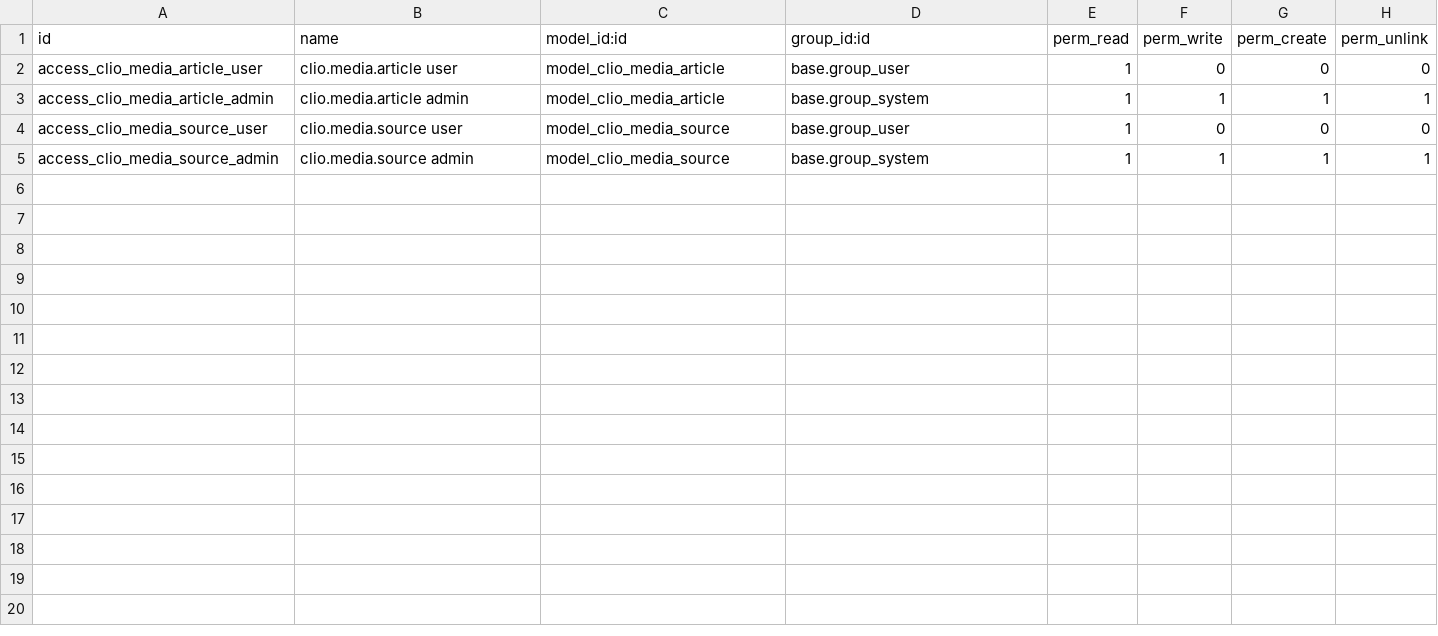
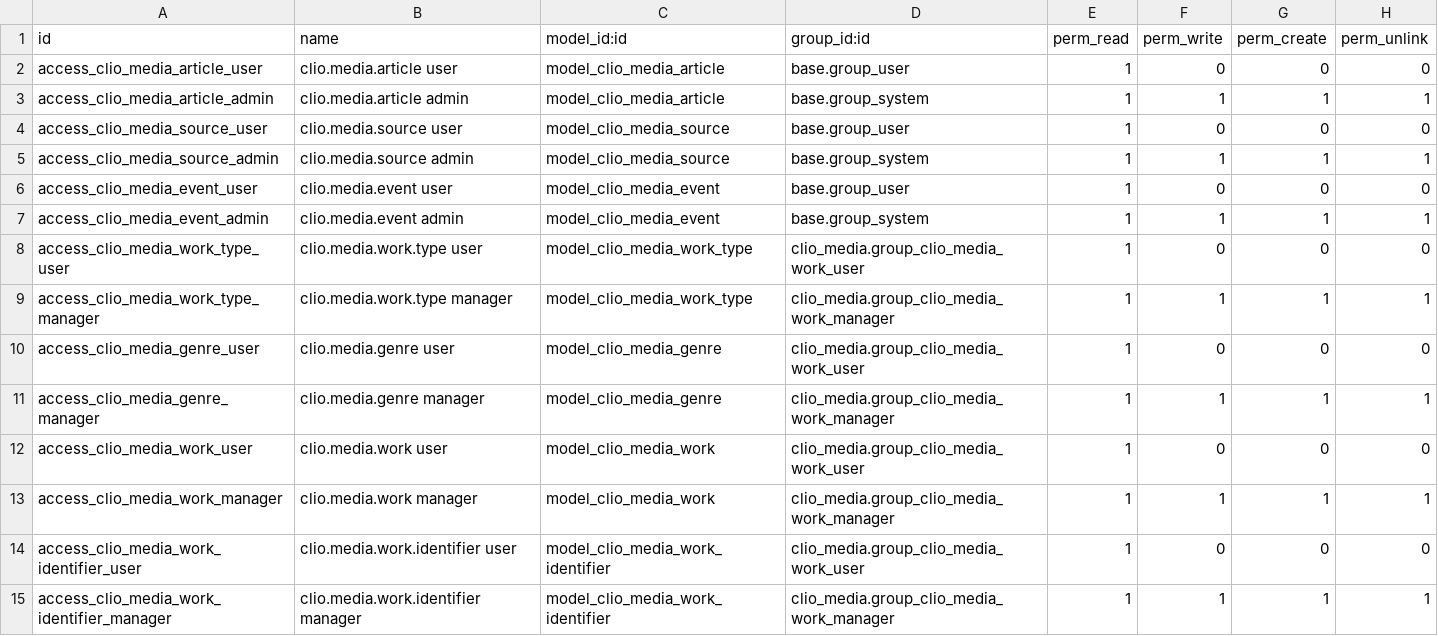
Before and after one commit to FredrikArvas/clio-odoo-addons, a CSV file: clio_media/security/ir.model.access.csv, drawn as a sheet.

```diff
--- a/clio_media/security/ir.model.access.csv
+++ b/clio_media/security/ir.model.access.csv
@@ -5 +5,11 @@ access_clio_media_source_user,clio.media.source user,model_clio_media_source,bas
 access_clio_media_source_admin,clio.media.source admin,model_clio_media_source,base.group_system,1,1,1,1
+access_clio_media_event_user,clio.media.event user,model_clio_media_event,base.group_user,1,0,0,0
+access_clio_media_event_admin,clio.media.event admin,model_clio_media_event,base.group_system,1,1,1,1
+access_clio_media_work_type_user,clio.media.work.type user,model_clio_media_work_type,clio_media.group_clio_media_work_user,1,0,0,0
+access_clio_media_work_type_manager,clio.media.work.type manager,model_clio_media_work_type,clio_media.group_clio_media_work_manager,1,1,1,1
+access_clio_media_genre_user,clio.media.genre user,model_clio_media_genre,clio_media.group_clio_media_work_user,1,0,0,0
+access_clio_media_genre_manager,clio.media.genre manager,model_clio_media_genre,clio_media.group_clio_media_work_manager,1,1,1,1
+access_clio_media_work_user,clio.media.work user,model_clio_media_work,clio_media.group_clio_media_work_user,1,0,0,0
+access_clio_media_work_manager,clio.media.work manager,model_clio_media_work,clio_media.group_clio_media_work_manager,1,1,1,1
+access_clio_media_work_identifier_user,clio.media.work.identifier user,model_clio_media_work_identifier,clio_media.group_clio_media_work_user,1,0,0,0
+access_clio_media_work_identifier_manager,clio.media.work.identifier manager,model_clio_media_work_identifier,clio_media.group_clio_media_work_manager,1,1,1,1
```
Also changed, not shown: 14 other files.
